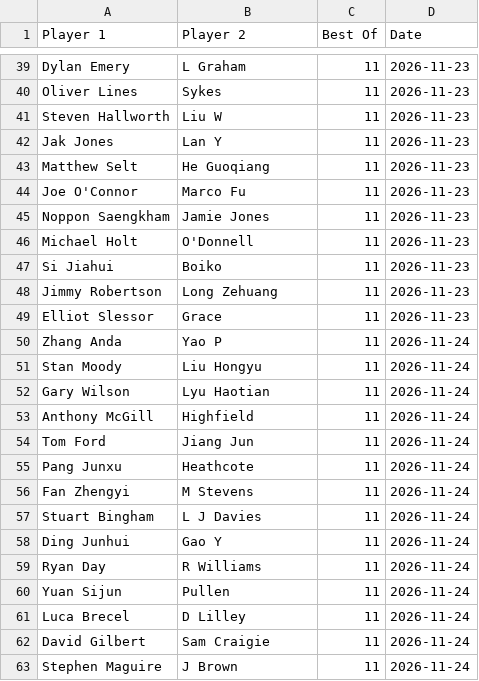
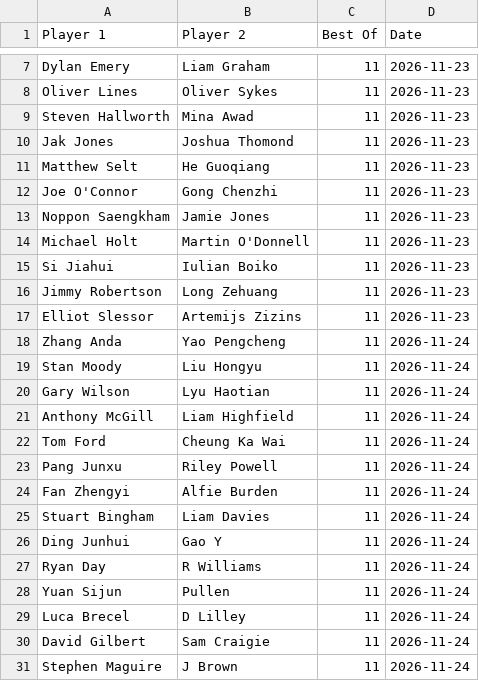
Before and after one commit to Fredfreddo/SnookerDashboardPipeline, a CSV file: upcoming_matches.csv, drawn as a sheet; only a part is shown, gaps mark what is left out; the diff covers the shown part only.

```diff
--- a/upcoming_matches.csv
+++ b/upcoming_matches.csv
@@ -39,20 +7,20 @@ Player 1,Player 2,Best Of,Date
-"Dylan Emery","L Graham",11,"2026-11-23"
-"Oliver Lines","Sykes",11,"2026-11-23"
-"Steven Hallworth","Liu W",11,"2026-11-23"
-"Jak Jones","Lan Y",11,"2026-11-23"
+"Dylan Emery","Liam Graham",11,"2026-11-23"
+"Oliver Lines","Oliver Sykes",11,"2026-11-23"
+"Steven Hallworth","Mina Awad",11,"2026-11-23"
+"Jak Jones","Joshua Thomond",11,"2026-11-23"
 "Matthew Selt","He Guoqiang",11,"2026-11-23"
-"Joe O'Connor","Marco Fu",11,"2026-11-23"
+"Joe O'Connor","Gong Chenzhi",11,"2026-11-23"
 "Noppon Saengkham","Jamie Jones",11,"2026-11-23"
-"Michael Holt","O'Donnell",11,"2026-11-23"
-"Si Jiahui","Boiko",11,"2026-11-23"
+"Michael Holt","Martin O'Donnell",11,"2026-11-23"
+"Si Jiahui","Iulian Boiko",11,"2026-11-23"
 "Jimmy Robertson","Long Zehuang",11,"2026-11-23"
-"Elliot Slessor","Grace",11,"2026-11-23"
-"Zhang Anda","Yao P",11,"2026-11-24"
+"Elliot Slessor","Artemijs Zizins",11,"2026-11-23"
+"Zhang Anda","Yao Pengcheng",11,"2026-11-24"
 "Stan Moody","Liu Hongyu",11,"2026-11-24"
 "Gary Wilson","Lyu Haotian",11,"2026-11-24"
-"Anthony McGill","Highfield",11,"2026-11-24"
-"Tom Ford","Jiang Jun",11,"2026-11-24"
-"Pang Junxu","Heathcote",11,"2026-11-24"
-"Fan Zhengyi","M Stevens",11,"2026-11-24"
-"Stuart Bingham","L J Davies",11,"2026-11-24"
+"Anthony McGill","Liam Highfield",11,"2026-11-24"
+"Tom Ford","Cheung Ka Wai",11,"2026-11-24"
+"Pang Junxu","Riley Powell",11,"2026-11-24"
+"Fan Zhengyi","Alfie Burden",11,"2026-11-24"
+"Stuart Bingham","Liam Davies",11,"2026-11-24"
 "Ding Junhui","Gao Y",11,"2026-11-24"
```
Also changed, not shown: 32 removed rows and 12 edited cells elsewhere in this file, O3players_final.csv, players_final.csv, 5 other files.
